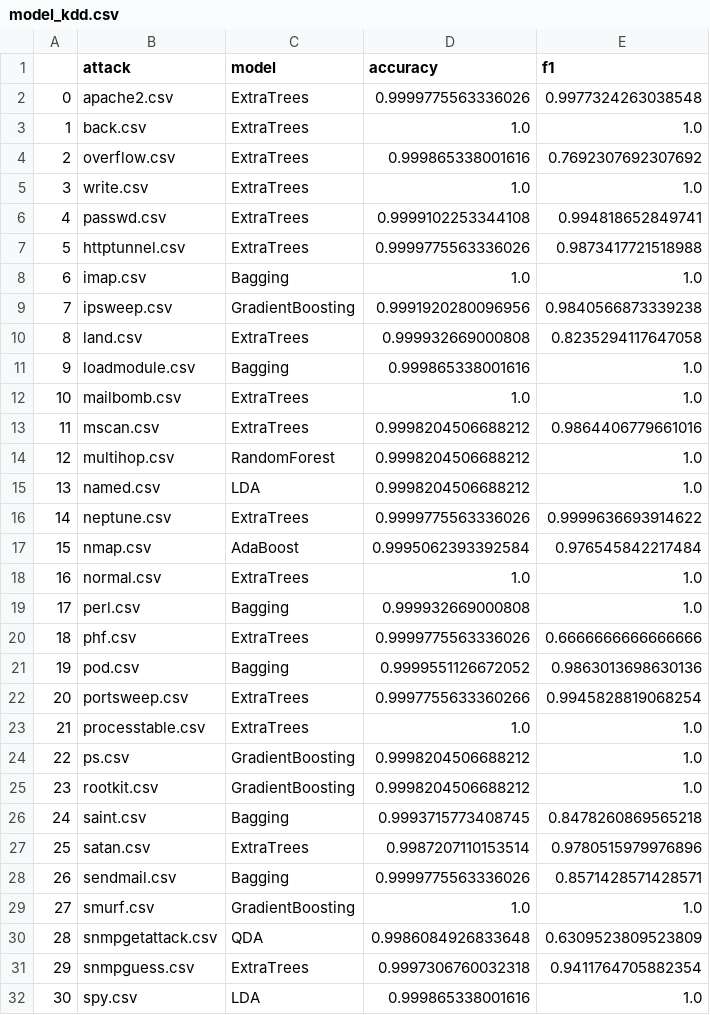
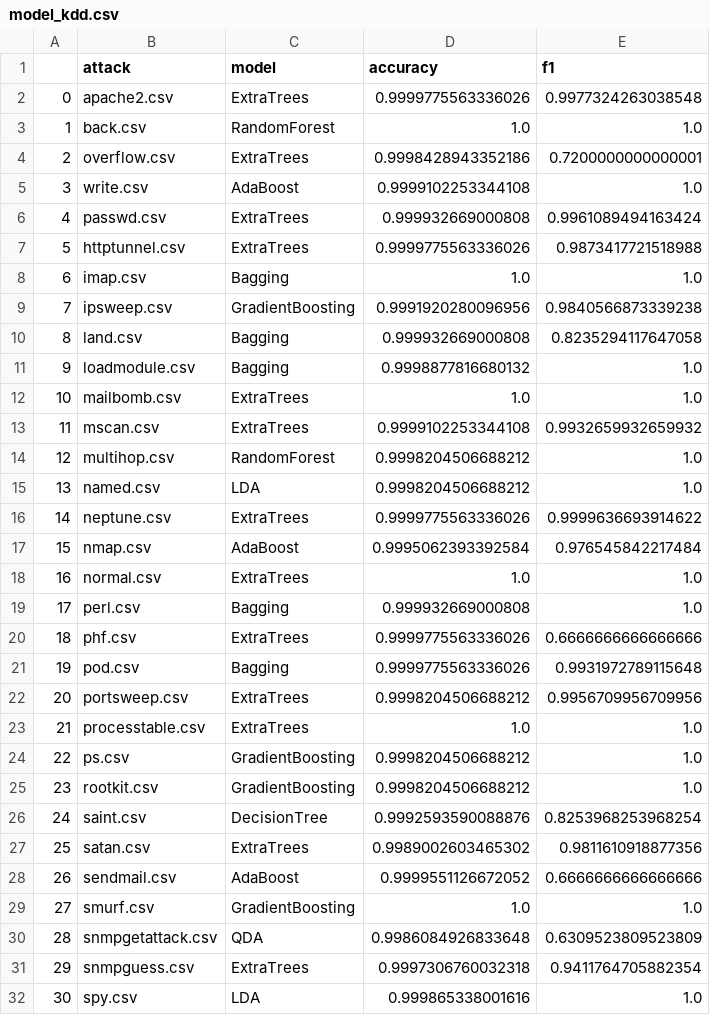
Before and after one commit to punyawat-jar/ML-Based-Adaptive-Cybersecurity-Incident-Detection, a CSV file: Code_and_model/model_kdd.csv, drawn as a sheet; only a part is shown; the diff covers the shown part only.

```diff
--- a/Code_and_model/model_kdd.csv
+++ b/Code_and_model/model_kdd.csv
@@ -2,6 +2,6 @@
 0,apache2.csv,ExtraTrees,0.9999775563336026,0.9977324263038548
-1,back.csv,ExtraTrees,1.0,1.0
-2,overflow.csv,ExtraTrees,0.999865338001616,0.7692307692307692
-3,write.csv,ExtraTrees,1.0,1.0
-4,passwd.csv,ExtraTrees,0.9999102253344108,0.994818652849741
+1,back.csv,RandomForest,1.0,1.0
+2,overflow.csv,ExtraTrees,0.9998428943352186,0.7200000000000001
+3,write.csv,AdaBoost,0.9999102253344108,1.0
+4,passwd.csv,ExtraTrees,0.999932669000808,0.9961089494163424
 5,httptunnel.csv,ExtraTrees,0.9999775563336026,0.9873417721518988
@@ -9,6 +9,6 @@
 7,ipsweep.csv,GradientBoosting,0.9991920280096956,0.9840566873339238
-8,land.csv,ExtraTrees,0.999932669000808,0.8235294117647058
-9,loadmodule.csv,Bagging,0.999865338001616,1.0
+8,land.csv,Bagging,0.999932669000808,0.8235294117647058
+9,loadmodule.csv,Bagging,0.9998877816680132,1.0
 10,mailbomb.csv,ExtraTrees,1.0,1.0
-11,mscan.csv,ExtraTrees,0.9998204506688212,0.9864406779661016
+11,mscan.csv,ExtraTrees,0.9999102253344108,0.9932659932659932
 12,multihop.csv,RandomForest,0.9998204506688212,1.0
@@ -20,4 +20,4 @@
 18,phf.csv,ExtraTrees,0.9999775563336026,0.6666666666666666
-19,pod.csv,Bagging,0.9999551126672052,0.9863013698630136
-20,portsweep.csv,ExtraTrees,0.9997755633360266,0.9945828819068254
+19,pod.csv,Bagging,0.9999775563336026,0.9931972789115648
+20,portsweep.csv,ExtraTrees,0.9998204506688212,0.9956709956709956
 21,processtable.csv,ExtraTrees,1.0,1.0
@@ -25,5 +25,5 @@
 23,rootkit.csv,GradientBoosting,0.9998204506688212,1.0
-24,saint.csv,Bagging,0.9993715773408745,0.8478260869565218
-25,satan.csv,ExtraTrees,0.9987207110153514,0.9780515979976896
-26,sendmail.csv,Bagging,0.9999775563336026,0.8571428571428571
+24,saint.csv,DecisionTree,0.9992593590088876,0.8253968253968254
+25,satan.csv,ExtraTrees,0.9989002603465302,0.9811610918877356
+26,sendmail.csv,AdaBoost,0.9999551126672052,0.6666666666666666
 27,smurf.csv,GradientBoosting,1.0,1.0
```
Also changed, not shown: 7 edited cells elsewhere in this file, Code_and_model/model_cic.csv, 1 other file.
